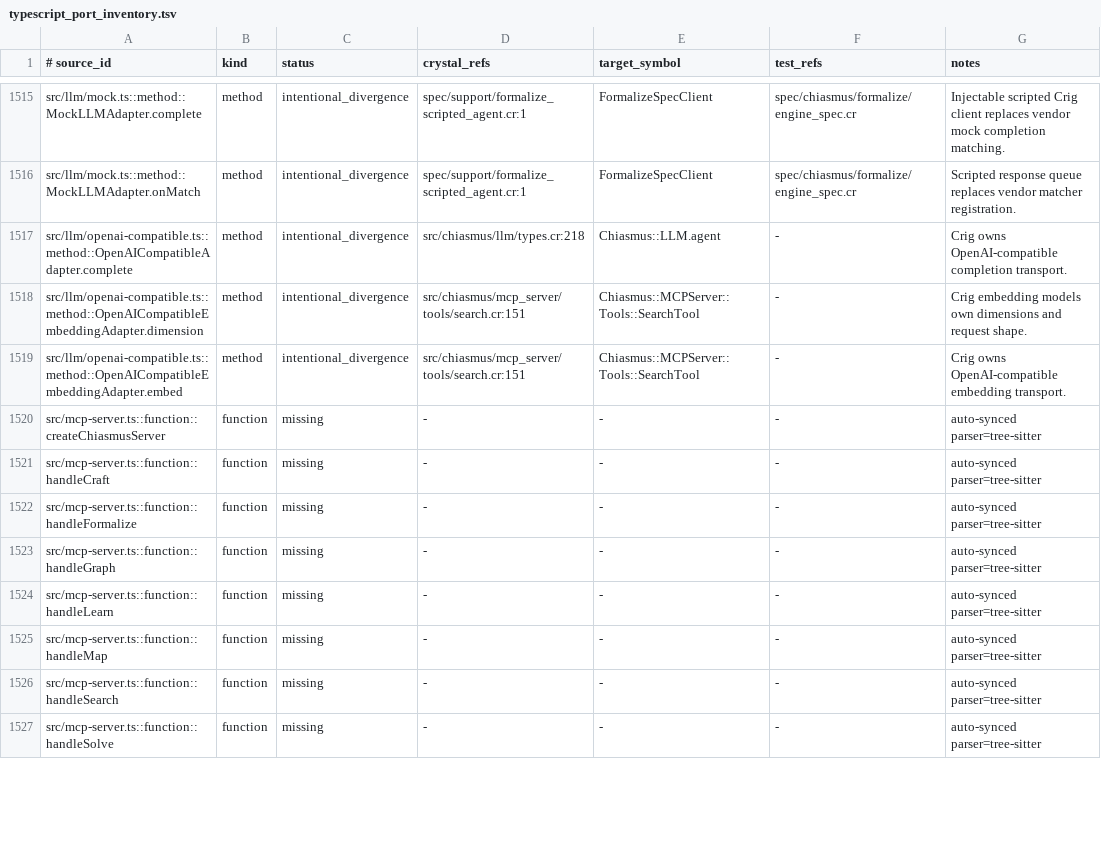
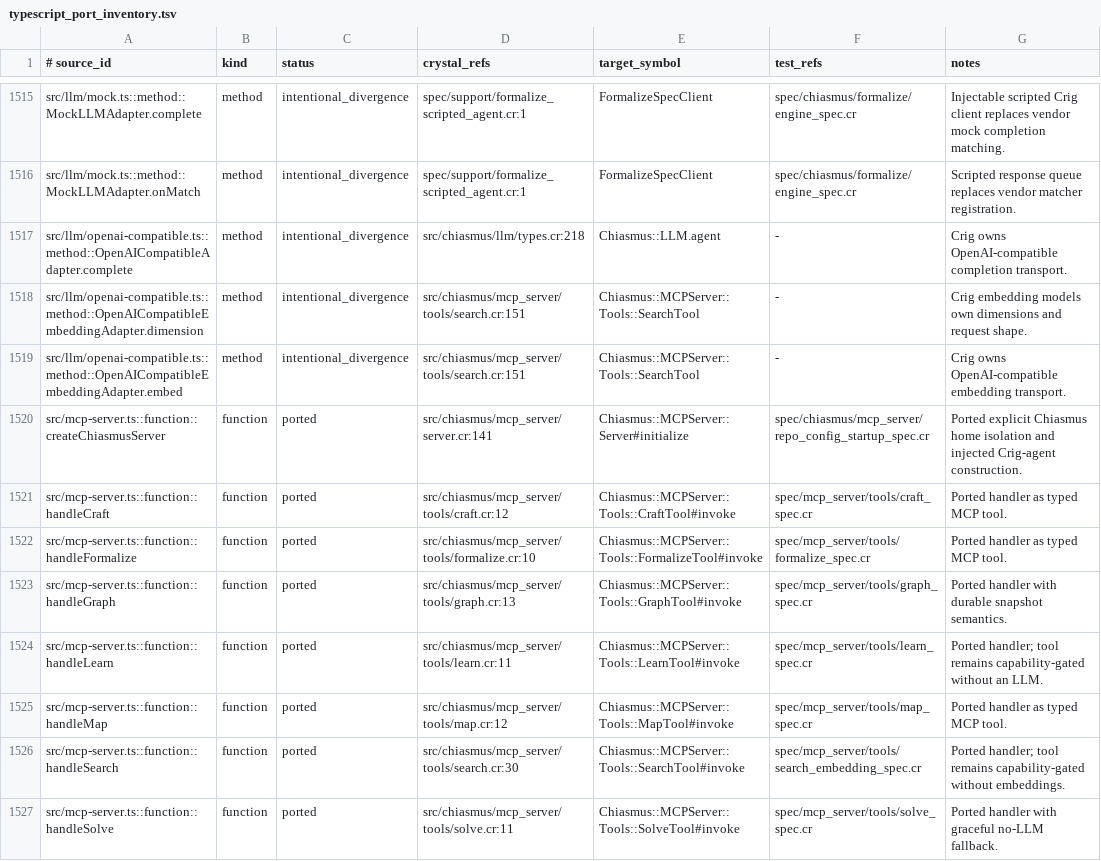
Before and after one commit to dsisnero/chiasmus.cr, a TSV file: plans/inventory/typescript_port_inventory.tsv, drawn as a sheet; only a part is shown, gaps mark what is left out; the diff covers the shown part only.

Commit message:
port: MCP server composition
- Allow server construction with an isolated explicit Chiasmus home\n- Characterize MCP capability gating and review facade behavior\n- Map MCP handlers, defaults, and review focus rows to Crystal implementations

```diff
--- a/plans/inventory/typescript_port_inventory.tsv
+++ b/plans/inventory/typescript_port_inventory.tsv
@@ -1519,9 +1519,9 @@ src/llm/openai-compatible.ts::method::OpenAICompatibleEmbeddingAdapter.dimension
 src/llm/openai-compatible.ts::method::OpenAICompatibleEmbeddingAdapter.embed	method	intentional_divergence	src/chiasmus/mcp_server/tools/search.cr:151	Chiasmus::MCPServer::Tools::SearchTool	-	Crig owns OpenAI-compatible embedding transport.
-src/mcp-server.ts::function::createChiasmusServer	function	missing	-	-	-	auto-synced parser=tree-sitter
-src/mcp-server.ts::function::handleCraft	function	missing	-	-	-	auto-synced parser=tree-sitter
-src/mcp-server.ts::function::handleFormalize	function	missing	-	-	-	auto-synced parser=tree-sitter
-src/mcp-server.ts::function::handleGraph	function	missing	-	-	-	auto-synced parser=tree-sitter
-src/mcp-server.ts::function::handleLearn	function	missing	-	-	-	auto-synced parser=tree-sitter
-src/mcp-server.ts::function::handleMap	function	missing	-	-	-	auto-synced parser=tree-sitter
-src/mcp-server.ts::function::handleSearch	function	missing	-	-	-	auto-synced parser=tree-sitter
-src/mcp-server.ts::function::handleSolve	function	missing	-	-	-	auto-synced parser=tree-sitter
+src/mcp-server.ts::function::createChiasmusServer	function	ported	src/chiasmus/mcp_server/server.cr:141	Chiasmus::MCPServer::Server#initialize	spec/chiasmus/mcp_server/repo_config_startup_spec.cr	Ported explicit Chiasmus home isolation and injected Crig-agent construction.
+src/mcp-server.ts::function::handleCraft	function	ported	src/chiasmus/mcp_server/tools/craft.cr:12	Chiasmus::MCPServer::Tools::CraftTool#invoke	spec/mcp_server/tools/craft_spec.cr	Ported handler as typed MCP tool.
+src/mcp-server.ts::function::handleFormalize	function	ported	src/chiasmus/mcp_server/tools/formalize.cr:10	Chiasmus::MCPServer::Tools::FormalizeTool#invoke	spec/mcp_server/tools/formalize_spec.cr	Ported handler as typed MCP tool.
+src/mcp-server.ts::function::handleGraph	function	ported	src/chiasmus/mcp_server/tools/graph.cr:13	Chiasmus::MCPServer::Tools::GraphTool#invoke	spec/mcp_server/tools/graph_spec.cr	Ported handler with durable snapshot semantics.
+src/mcp-server.ts::function::handleLearn	function	ported	src/chiasmus/mcp_server/tools/learn.cr:11	Chiasmus::MCPServer::Tools::LearnTool#invoke	spec/mcp_server/tools/learn_spec.cr	Ported handler; tool remains capability-gated without an LLM.
+src/mcp-server.ts::function::handleMap	function	ported	src/chiasmus/mcp_server/tools/map.cr:12	Chiasmus::MCPServer::Tools::MapTool#invoke	spec/mcp_server/tools/map_spec.cr	Ported handler as typed MCP tool.
+src/mcp-server.ts::function::handleSearch	function	ported	src/chiasmus/mcp_server/tools/search.cr:30	Chiasmus::MCPServer::Tools::SearchTool#invoke	spec/mcp_server/tools/search_embedding_spec.cr	Ported handler; tool remains capability-gated without embeddings.
+src/mcp-server.ts::function::handleSolve	function	ported	src/chiasmus/mcp_server/tools/solve.cr:11	Chiasmus::MCPServer::Tools::SolveTool#invoke	spec/mcp_server/tools/solve_spec.cr	Ported handler with graceful no-LLM fallback.
```
Also changed, not shown: 20 edited cells elsewhere in this file, 3 other files.
